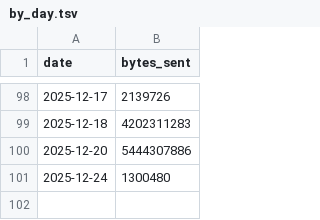
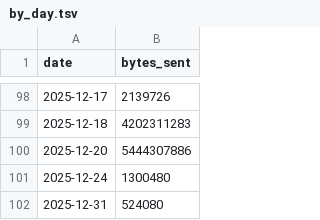
Before and after one commit to aplbrain/ember-dandi-access-summaries, a TSV file: content/summaries/archive/by_day.tsv, drawn as a sheet; only a part is shown, gaps mark what is left out.

```diff
--- a/content/summaries/archive/by_day.tsv
+++ b/content/summaries/archive/by_day.tsv
@@ -101 +101,2 @@ date	bytes_sent
 2025-12-24	1300480
+2025-12-31	524080
```
Also changed, not shown: content/summaries/archive/by_region.tsv, 5 other files.
